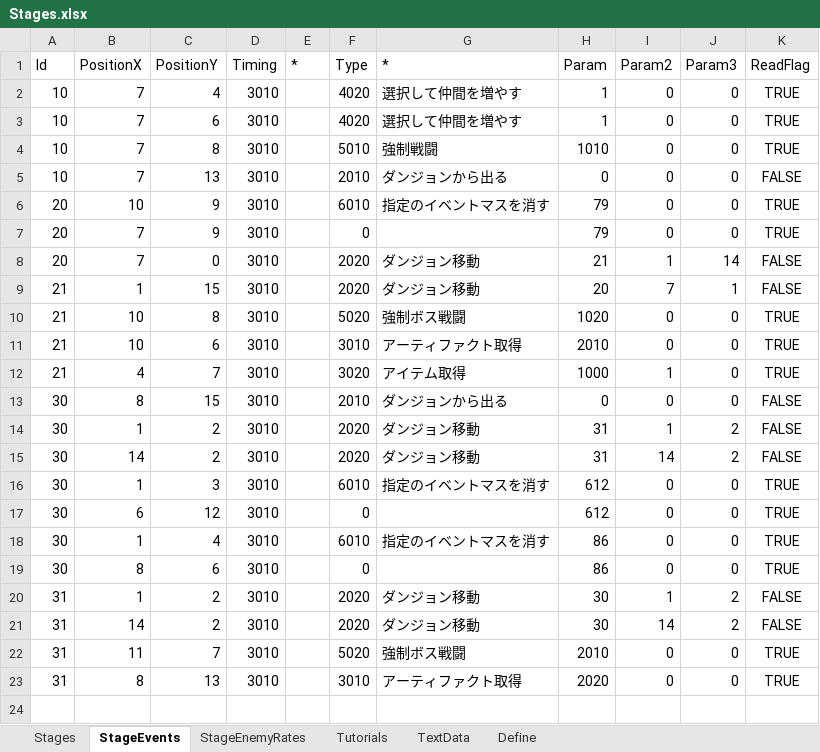
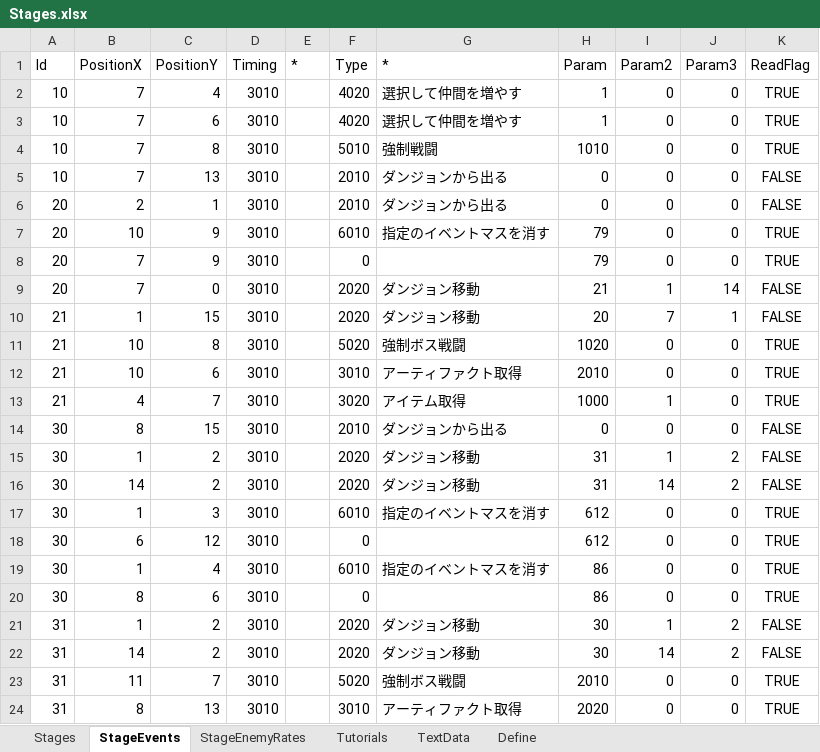
Before and after one commit to seedsclaft/hibikakeut, an Excel workbook: Assets/Data/Stages.xlsx, sheet StageEvents, drawn as a sheet; values as stored, in another font and other column widths than the file's, no borders; the diff names each change by its address in the sheet, - before the commit and + after, or states it on an @@ line.

```diff
--- a/Assets/Data/Stages.xlsx (sheet StageEvents)
+++ b/Assets/Data/Stages.xlsx (sheet StageEvents)
+row 6: 20 | 2 | 1 | 3010 |  | 2010 | ダンジョンから出る | 0 | 0 | 0 | FALSE
```
Also changed, not shown: Assets/Data/Dungeon0010.xlsx, 16 other files.
